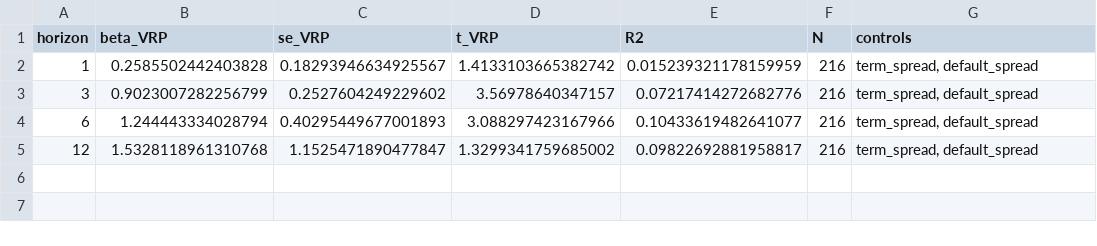
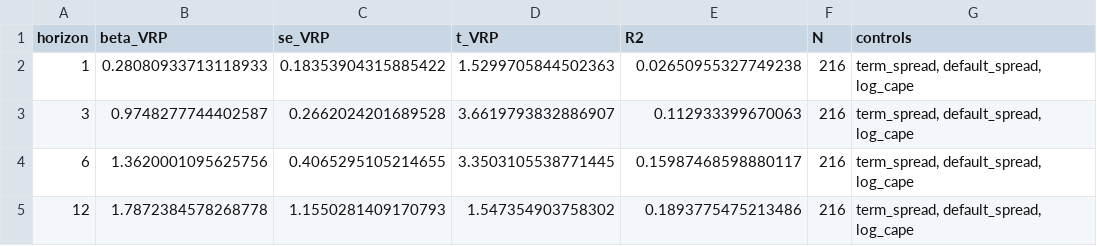
Before and after one commit to hiromn2/variance-risk-premium, a CSV file: reports/tables/table2b_vrp_controls_BTZ_1990_2007.csv, drawn as a sheet.

```diff
--- a/reports/tables/table2b_vrp_controls_BTZ_1990_2007.csv
+++ b/reports/tables/table2b_vrp_controls_BTZ_1990_2007.csv
@@ -1,5 +1,5 @@
 horizon,beta_VRP,se_VRP,t_VRP,R2,N,controls
-1,0.2585502442403828,0.18293946634925567,1.4133103665382742,0.015239321178159959,216,"term_spread, default_spread"
-3,0.9023007282256799,0.2527604249229602,3.56978640347157,0.07217414272682776,216,"term_spread, default_spread"
-6,1.244443334028794,0.40295449677001893,3.088297423167966,0.10433619482641077,216,"term_spread, default_spread"
-12,1.5328118961310768,1.1525471890477847,1.3299341759685002,0.09822692881958817,216,"term_spread, default_spread"
+1,0.28080933713118933,0.18353904315885422,1.5299705844502363,0.02650955327749238,216,"term_spread, default_spread, log_cape"
+3,0.9748277744402587,0.2662024201689528,3.6619793832886907,0.112933399670063,216,"term_spread, default_spread, log_cape"
+6,1.3620001095625756,0.4065295105214655,3.3503105538771445,0.15987468598880117,216,"term_spread, default_spread, log_cape"
+12,1.7872384578268778,1.1550281409170793,1.547354903758302,0.1893775475213486,216,"term_spread, default_spread, log_cape"
```
Also changed, not shown: reports/tables/table1_summary_BTZ_1990_2007.csv, reports/tables/table1_summary_FULL_1990_end.csv, 26 other files.
